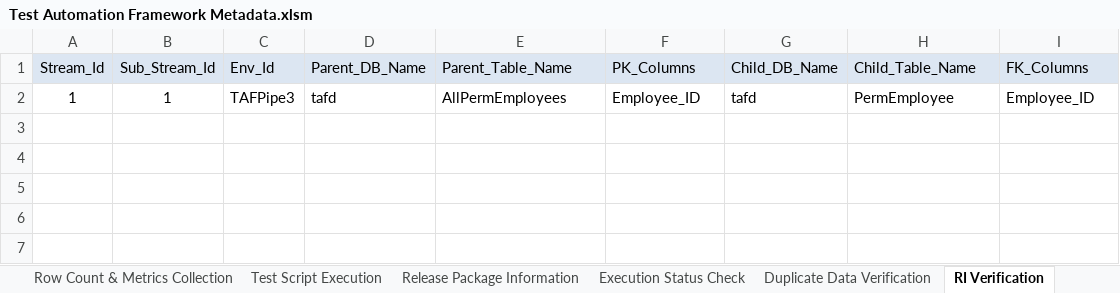
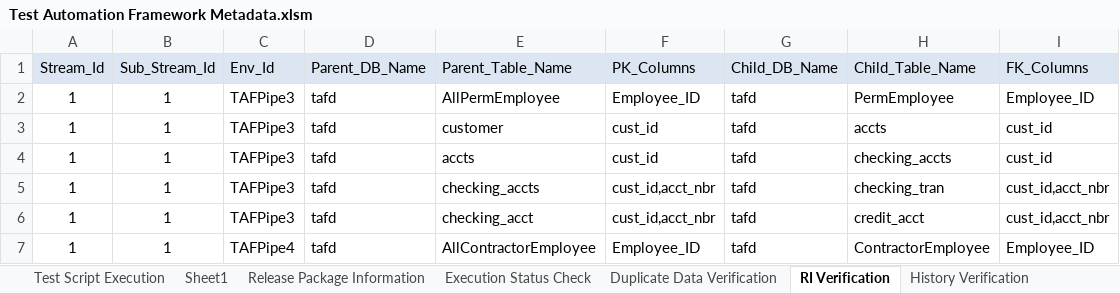
Before and after one commit to Tayyba23/TAFTest5, an Excel workbook: Input Parameter Files/Test Automation Framework Metadata.xlsm, sheet RI Verification, drawn as a sheet; values as stored, in another font and other column widths than the file's, no borders; the diff names each change by its address in the sheet, - before the commit and + after, or states it on an @@ line.

Commit message:
Signed-off-by: Tayyba23 <10bittfatima@seecs.edu.pk>

```diff
--- a/Input Parameter Files/Test Automation Framework Metadata.xlsm (sheet RI Verification)
+++ b/Input Parameter Files/Test Automation Framework Metadata.xlsm (sheet RI Verification)
+sheet tab: Sheet1
-E2 (Parent_Table_Name): AllPermEmployees
+E2 (Parent_Table_Name): AllPermEmployee
+row 3: 1 | 1 | TAFPipe3 | tafd | customer | cust_id | tafd | accts | cust_id
+row 4: 1 | 1 | TAFPipe3 | tafd | accts | cust_id | tafd | checking_accts | cust_id
+row 5: 1 | 1 | TAFPipe3 | tafd | checking_accts | cust_id,acct_nbr | tafd | checking_tran | cust_id,acct_nbr
+row 6: 1 | 1 | TAFPipe3 | tafd | checking_acct | cust_id,acct_nbr | tafd | credit_acct | cust_id,acct_nbr
+row 7: 1 | 1 | TAFPipe4 | tafd | AllContractorEmployee | Employee_ID | tafd | ContractorEmployee | Employee_ID
```
Also changed, not shown: sheet Duplicate Data Verification, sheet Surrogate Key Verification, sheet Configuration Parameters, formulas that keep their value, charts or pictures.
